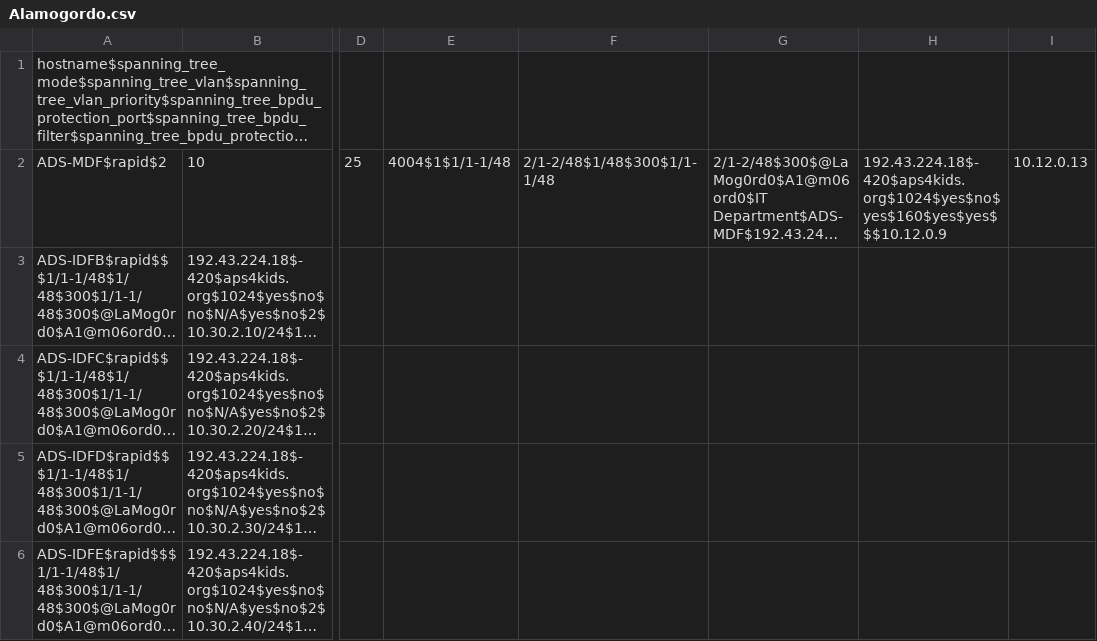
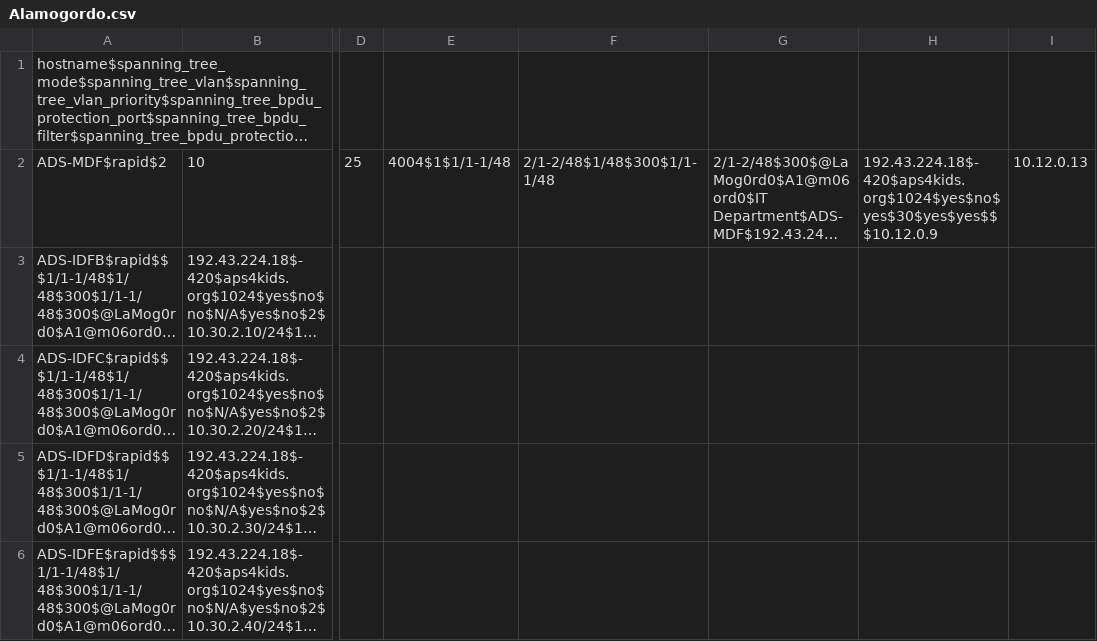
Before and after one commit to autotraversa/Alamogordo_Jinja, a CSV file: Alamogordo.csv, drawn as a sheet; only a part is shown, gaps mark what is left out; long unchanged cells end in …; the diff names each change by its address in the sheet, - before the commit and + after, or states it on an @@ line.

Commit message:
Update Alamogordo.csv

```diff
--- a/Alamogordo.csv
+++ b/Alamogordo.csv
-H2: 192.43.224.18$-420$aps4kids.org$1024$yes$no$yes$160$yes$yes$$$10.12.0.9
+H2: 192.43.224.18$-420$aps4kids.org$1024$yes$no$yes$30$yes$yes$$$10.12.0.9
```
